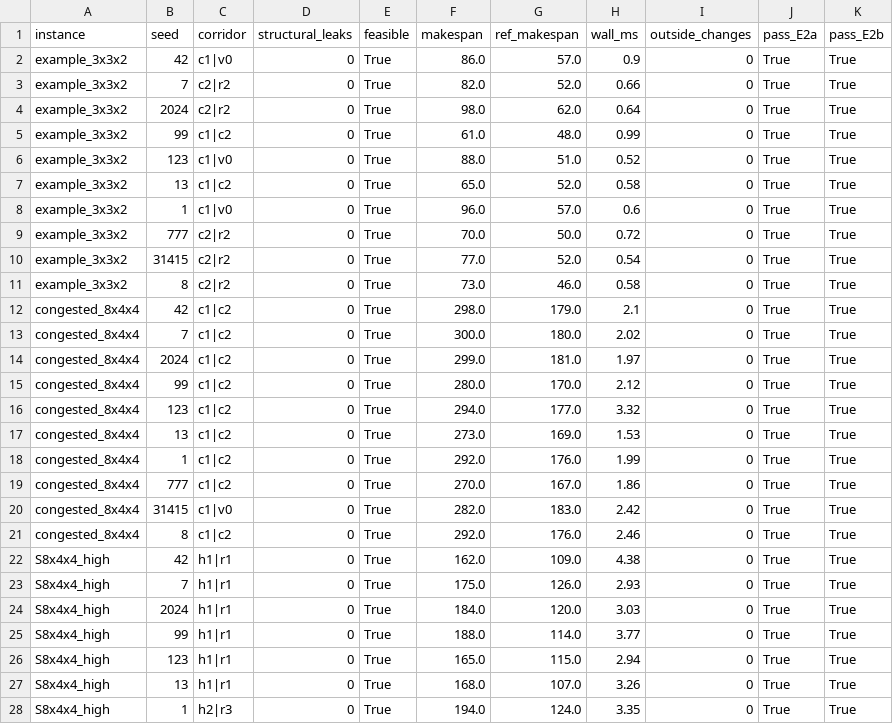
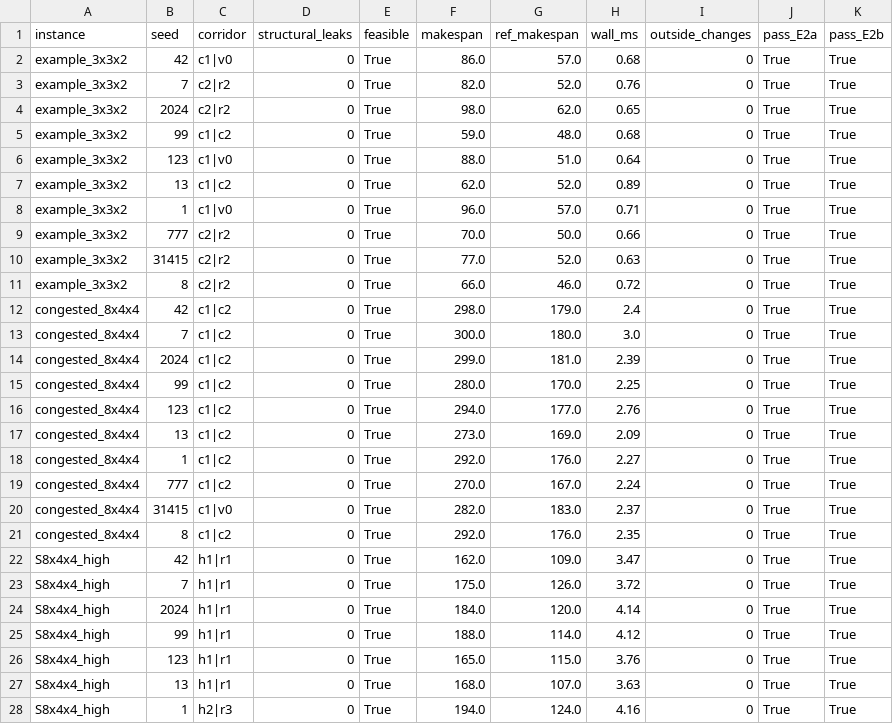
Before and after one commit to analyst2004lx/paper01, a CSV file: STRC/experiments/expanded/e2_containment.csv, drawn as a sheet; only a part is shown; the diff covers the shown part only.

```diff
--- a/STRC/experiments/expanded/e2_containment.csv
+++ b/STRC/experiments/expanded/e2_containment.csv
@@ -1,28 +1,28 @@
 instance,seed,corridor,structural_leaks,feasible,makespan,ref_makespan,wall_ms,outside_changes,pass_E2a,pass_E2b
-example_3x3x2,42,c1|v0,0,True,86.0,57.0,0.9,0,True,True
-example_3x3x2,7,c2|r2,0,True,82.0,52.0,0.66,0,True,True
-example_3x3x2,2024,c2|r2,0,True,98.0,62.0,0.64,0,True,True
-example_3x3x2,99,c1|c2,0,True,61.0,48.0,0.99,0,True,True
-example_3x3x2,123,c1|v0,0,True,88.0,51.0,0.52,0,True,True
-example_3x3x2,13,c1|c2,0,True,65.0,52.0,0.58,0,True,True
-example_3x3x2,1,c1|v0,0,True,96.0,57.0,0.6,0,True,True
-example_3x3x2,777,c2|r2,0,True,70.0,50.0,0.72,0,True,True
-example_3x3x2,31415,c2|r2,0,True,77.0,52.0,0.54,0,True,True
-example_3x3x2,8,c2|r2,0,True,73.0,46.0,0.58,0,True,True
-congested_8x4x4,42,c1|c2,0,True,298.0,179.0,2.1,0,True,True
-congested_8x4x4,7,c1|c2,0,True,300.0,180.0,2.02,0,True,True
-congested_8x4x4,2024,c1|c2,0,True,299.0,181.0,1.97,0,True,True
-congested_8x4x4,99,c1|c2,0,True,280.0,170.0,2.12,0,True,True
-congested_8x4x4,123,c1|c2,0,True,294.0,177.0,3.32,0,True,True
-congested_8x4x4,13,c1|c2,0,True,273.0,169.0,1.53,0,True,True
-congested_8x4x4,1,c1|c2,0,True,292.0,176.0,1.99,0,True,True
-congested_8x4x4,777,c1|c2,0,True,270.0,167.0,1.86,0,True,True
-congested_8x4x4,31415,c1|v0,0,True,282.0,183.0,2.42,0,True,True
-congested_8x4x4,8,c1|c2,0,True,292.0,176.0,2.46,0,True,True
-S8x4x4_high,42,h1|r1,0,True,162.0,109.0,4.38,0,True,True
-S8x4x4_high,7,h1|r1,0,True,175.0,126.0,2.93,0,True,True
-S8x4x4_high,2024,h1|r1,0,True,184.0,120.0,3.03,0,True,True
-S8x4x4_high,99,h1|r1,0,True,188.0,114.0,3.77,0,True,True
-S8x4x4_high,123,h1|r1,0,True,165.0,115.0,2.94,0,True,True
-S8x4x4_high,13,h1|r1,0,True,168.0,107.0,3.26,0,True,True
-S8x4x4_high,1,h2|r3,0,True,194.0,124.0,3.35,0,True,True
+example_3x3x2,42,c1|v0,0,True,86.0,57.0,0.68,0,True,True
+example_3x3x2,7,c2|r2,0,True,82.0,52.0,0.76,0,True,True
+example_3x3x2,2024,c2|r2,0,True,98.0,62.0,0.65,0,True,True
+example_3x3x2,99,c1|c2,0,True,59.0,48.0,0.68,0,True,True
+example_3x3x2,123,c1|v0,0,True,88.0,51.0,0.64,0,True,True
+example_3x3x2,13,c1|c2,0,True,62.0,52.0,0.89,0,True,True
+example_3x3x2,1,c1|v0,0,True,96.0,57.0,0.71,0,True,True
+example_3x3x2,777,c2|r2,0,True,70.0,50.0,0.66,0,True,True
+example_3x3x2,31415,c2|r2,0,True,77.0,52.0,0.63,0,True,True
+example_3x3x2,8,c2|r2,0,True,66.0,46.0,0.72,0,True,True
+congested_8x4x4,42,c1|c2,0,True,298.0,179.0,2.4,0,True,True
+congested_8x4x4,7,c1|c2,0,True,300.0,180.0,3.0,0,True,True
+congested_8x4x4,2024,c1|c2,0,True,299.0,181.0,2.39,0,True,True
+congested_8x4x4,99,c1|c2,0,True,280.0,170.0,2.25,0,True,True
+congested_8x4x4,123,c1|c2,0,True,294.0,177.0,2.76,0,True,True
+congested_8x4x4,13,c1|c2,0,True,273.0,169.0,2.09,0,True,True
+congested_8x4x4,1,c1|c2,0,True,292.0,176.0,2.27,0,True,True
+congested_8x4x4,777,c1|c2,0,True,270.0,167.0,2.24,0,True,True
+congested_8x4x4,31415,c1|v0,0,True,282.0,183.0,2.37,0,True,True
+congested_8x4x4,8,c1|c2,0,True,292.0,176.0,2.35,0,True,True
+S8x4x4_high,42,h1|r1,0,True,162.0,109.0,3.47,0,True,True
+S8x4x4_high,7,h1|r1,0,True,175.0,126.0,3.72,0,True,True
+S8x4x4_high,2024,h1|r1,0,True,184.0,120.0,4.14,0,True,True
+S8x4x4_high,99,h1|r1,0,True,188.0,114.0,4.12,0,True,True
+S8x4x4_high,123,h1|r1,0,True,165.0,115.0,3.76,0,True,True
+S8x4x4_high,13,h1|r1,0,True,168.0,107.0,3.63,0,True,True
+S8x4x4_high,1,h2|r3,0,True,194.0,124.0,4.16,0,True,True
```
Also changed, not shown: 26 edited cells elsewhere in this file, STRC/experiments/expanded/e3_boundary.csv, STRC/experiments/expanded/e5_cross_curve.csv, 53 other files.
